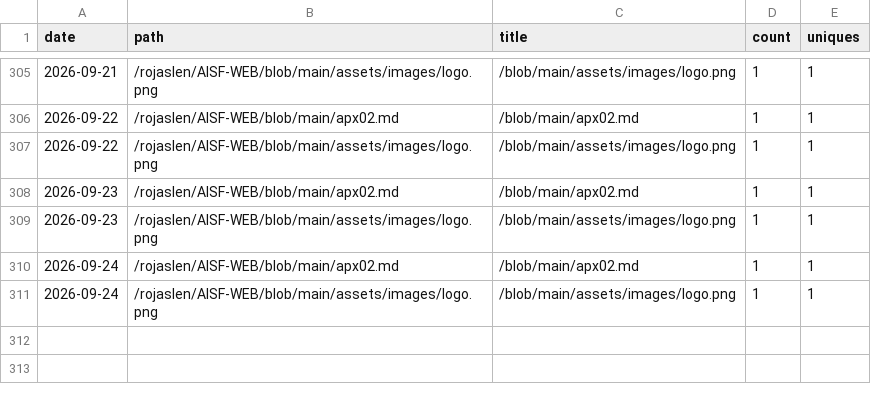
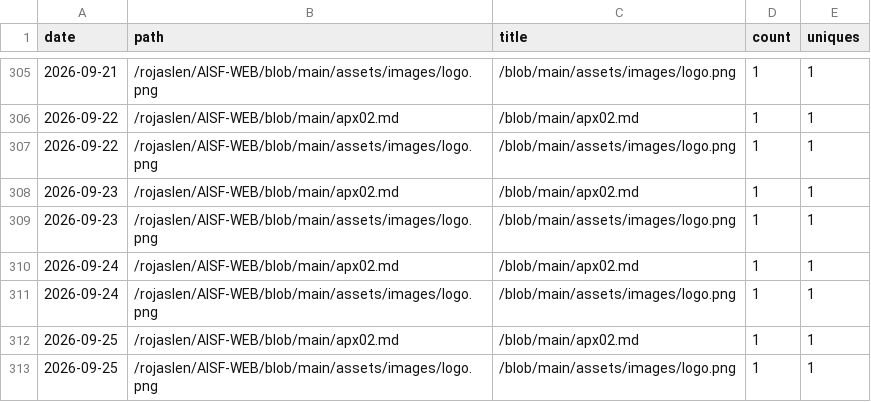
Before and after one commit to rojaslen/AISF-WEB, a CSV file: traffic/paths.csv, drawn as a sheet; only a part is shown, gaps mark what is left out.

```diff
--- a/traffic/paths.csv
+++ b/traffic/paths.csv
@@ -311 +311,3 @@ date,path,title,count,uniques
 2026-09-24,/rojaslen/AISF-WEB/blob/main/assets/images/logo.png,/blob/main/assets/images/logo.png,1,1
+2026-09-25,/rojaslen/AISF-WEB/blob/main/apx02.md,/blob/main/apx02.md,1,1
+2026-09-25,/rojaslen/AISF-WEB/blob/main/assets/images/logo.png,/blob/main/assets/images/logo.png,1,1
```
